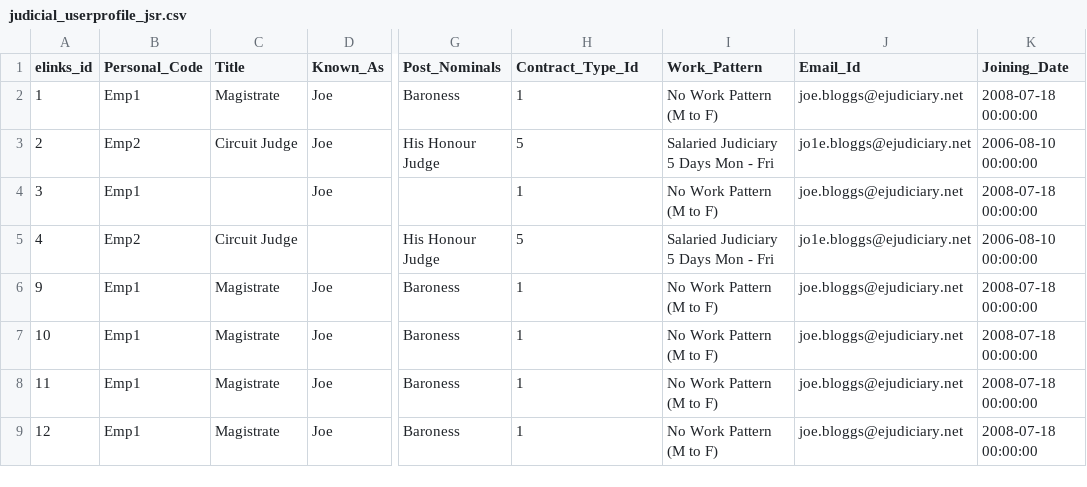
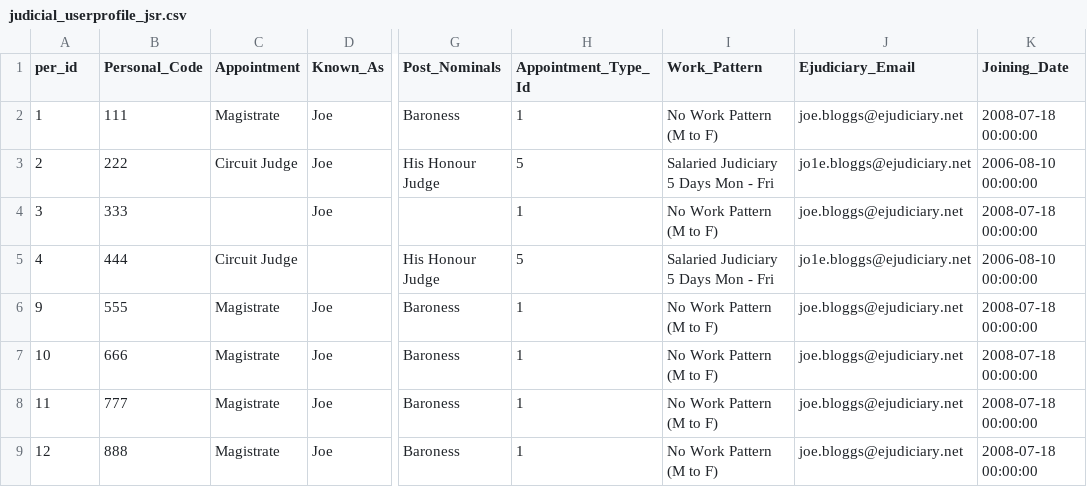
Before and after one commit to uk-gov-mirror/hmcts.rd-judicial-data-load, a CSV file: src/integrationTest/resources/sourceFiles/judicial_userprofile_jsr.csv, drawn as a sheet; only a part is shown, gaps mark what is left out; the diff names each change by its address in the sheet, - before the commit and + after, or states it on an @@ line.

```diff
--- a/src/integrationTest/resources/sourceFiles/judicial_userprofile_jsr.csv
+++ b/src/integrationTest/resources/sourceFiles/judicial_userprofile_jsr.csv
-A1: elinks_id
+A1: per_id
-C1: Title
+C1: Appointment
-H1: Contract_Type_Id
+H1: Appointment_Type_Id
-J1: Email_Id
+J1: Ejudiciary_Email
-B2 (Personal_Code): Emp1
+B2 (Personal_Code): 111
-B3 (Personal_Code): Emp2
+B3 (Personal_Code): 222
-B4 (Personal_Code): Emp1
+B4 (Personal_Code): 333
-B5 (Personal_Code): Emp2
+B5 (Personal_Code): 444
-B6 (Personal_Code): Emp1
+B6 (Personal_Code): 555
-B7 (Personal_Code): Emp1
+B7 (Personal_Code): 666
-B8 (Personal_Code): Emp1
+B8 (Personal_Code): 777
-B9 (Personal_Code): Emp1
+B9 (Personal_Code): 888
```
Also changed, not shown: src/integrationTest/resources/sourceFiles/judicial_appointments_jsr.csv, src/integrationTest/resources/sourceFiles/judicial_office_authorisation_jsr_partial_success.csv, 5 other files.
